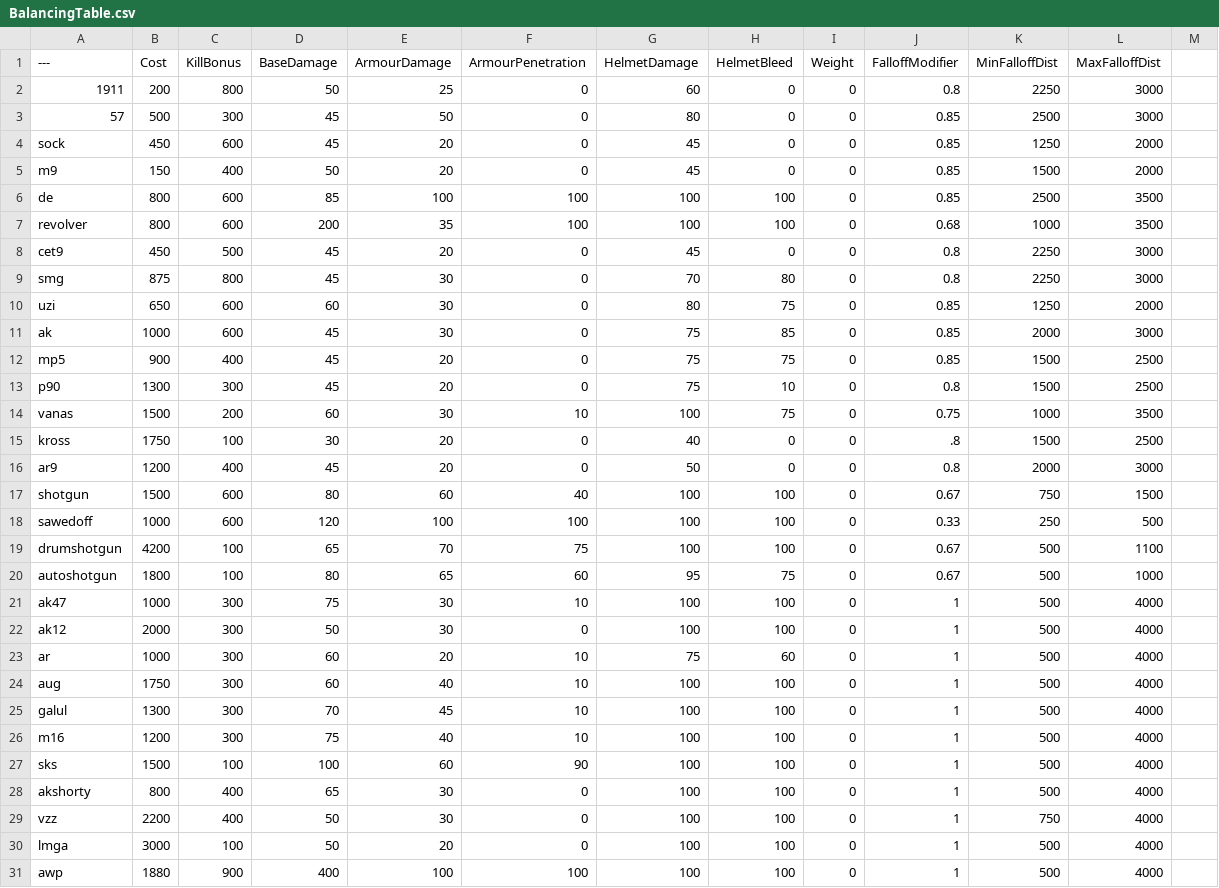
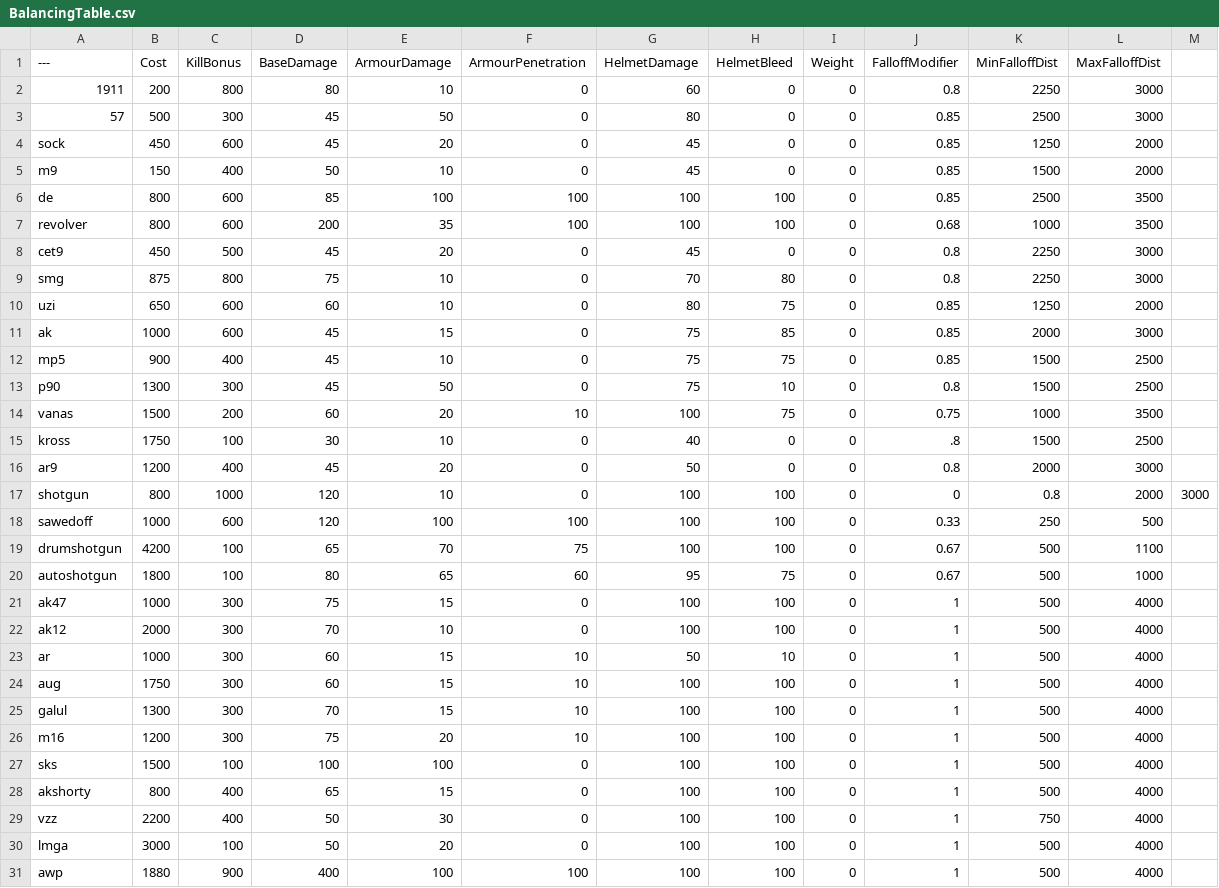
Before and after one commit to nabikababi/BalancingTable, a CSV file: BalancingTable.csv, drawn as a sheet; only a part is shown; the diff covers the shown part only.

```diff
--- a/BalancingTable.csv
+++ b/BalancingTable.csv
@@ -1,6 +1,6 @@
 ---,Cost,KillBonus,BaseDamage,ArmourDamage,ArmourPenetration,HelmetDamage,HelmetBleed,Weight,FalloffModifier,MinFalloffDist,MaxFalloffDist
-1911,200,800,50,25,0,60,0,0,0.8,2250,3000
+1911,200,800,80,10,0,60,0,0,0.8,2250,3000
 57,500,300,45,50,0,80,0,0,0.85,2500,3000
 sock,450,600,45,20,0,45,0,0,0.85,1250,2000
-m9,150,400,50,20,0,45,0,0,0.85,1500,2000
+m9,150,400,50,10,0,45,0,0,0.85,1500,2000
 de,800,600,85,100,100,100,100,0,0.85,2500,3500
@@ -8,11 +8,11 @@ revolver,800,600,200,35,100,100,100,0,0.68,1000,3500
 cet9,450,500,45,20,0,45,0,0,0.8,2250,3000
-smg,875,800,45,30,0,70,80,0,0.8,2250,3000
-uzi,650,600,60,30,0,80,75,0,0.85,1250,2000
-ak,1000,600,45,30,0,75,85,0,0.85,2000,3000
-mp5,900,400,45,20,0,75,75,0,0.85,1500,2500
-p90,1300,300,45,20,0,75,10,0,0.8,1500,2500
-vanas,1500,200,60,30,10,100,75,0,0.75,1000,3500
-kross,1750,100,30,20,0,40,0,0,.8,1500,2500
+smg,875,800,75,10,0,70,80,0,0.8,2250,3000
+uzi,650,600,60,10,0,80,75,0,0.85,1250,2000
+ak,1000,600,45,15,0,75,85,0,0.85,2000,3000
+mp5,900,400,45,10,0,75,75,0,0.85,1500,2500
+p90,1300,300,45,50,0,75,10,0,0.8,1500,2500
+vanas,1500,200,60,20,10,100,75,0,0.75,1000,3500
+kross,1750,100,30,10,0,40,0,0,.8,1500,2500
 ar9,1200,400,45,20,0,50,0,0,0.8,2000,3000
-shotgun,1500,600,80,60,40,100,100,0,0.67,750,1500
+shotgun,800,1000,120,10,0,100,100,0,0,0.8,2000,3000
 sawedoff,1000,600,120,100,100,100,100,0,0.33,250,500
@@ -20,10 +20,10 @@ drumshotgun,4200,100,65,70,75,100,100,0,0.67,500,1100
 autoshotgun,1800,100,80,65,60,95,75,0,0.67,500,1000
-ak47,1000,300,75,30,10,100,100,0,1,500,4000
-ak12,2000,300,50,30,0,100,100,0,1,500,4000
-ar,1000,300,60,20,10,75,60,0,1,500,4000
-aug,1750,300,60,40,10,100,100,0,1,500,4000
-galul,1300,300,70,45,10,100,100,0,1,500,4000
-m16,1200,300,75,40,10,100,100,0,1,500,4000
-sks,1500,100,100,60,90,100,100,0,1,500,4000
-akshorty,800,400,65,30,0,100,100,0,1,500,4000
+ak47,1000,300,75,15,0,100,100,0,1,500,4000
+ak12,2000,300,70,10,0,100,100,0,1,500,4000
+ar,1000,300,60,15,10,50,10,0,1,500,4000
+aug,1750,300,60,15,10,100,100,0,1,500,4000
+galul,1300,300,70,15,10,100,100,0,1,500,4000
+m16,1200,300,75,20,10,100,100,0,1,500,4000
+sks,1500,100,100,100,0,100,100,0,1,500,4000
+akshorty,800,400,65,15,0,100,100,0,1,500,4000
 vzz,2200,400,50,30,0,100,100,0,1,750,4000
```
Also changed, not shown: 48 edited cells elsewhere in this file.
